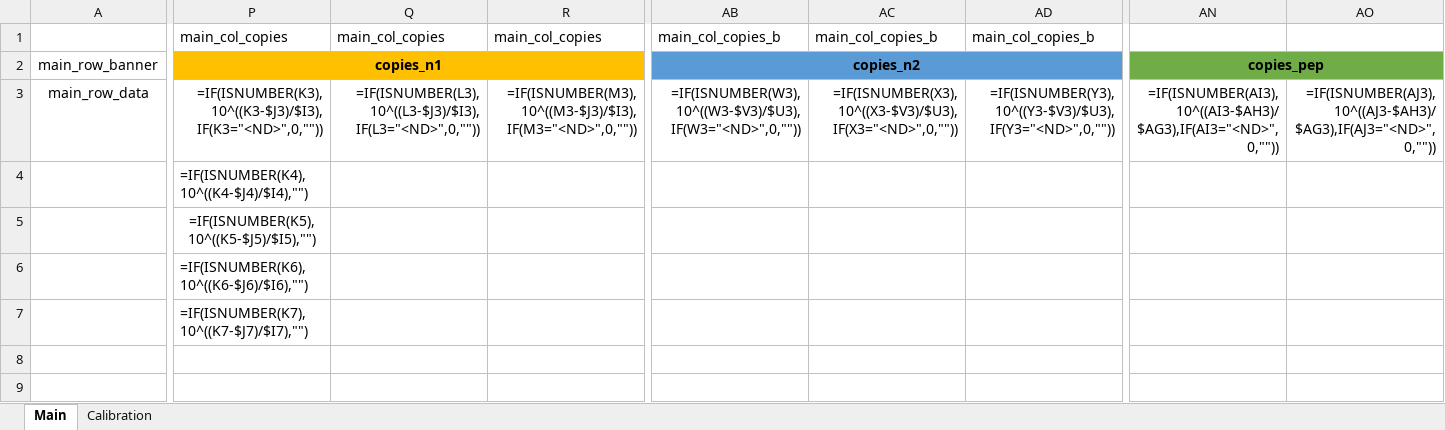
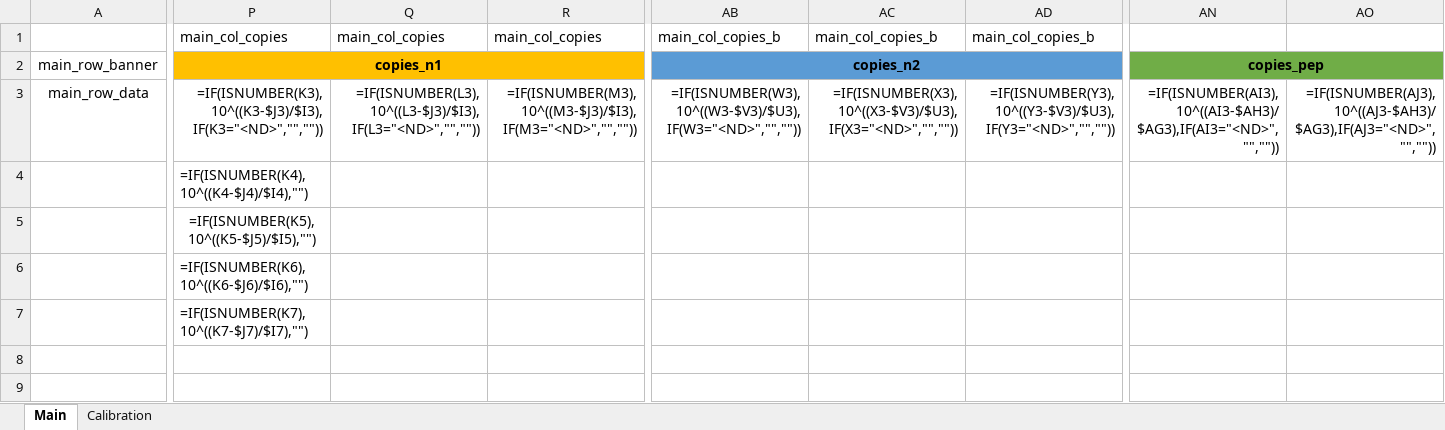
Before and after one commit to martinwellman/odm-qpcr-analyzer, an Excel workbook: qpcr_analyzer/qpcr_template_ottawa_wide.xlsx, sheet Main, drawn as a sheet; only a part is shown, gaps mark what is left out; values as stored, in another font and other column widths than the file's, no borders; formulas are shown in place of their values; the diff covers the shown part only; the diff names each change by its address in the sheet, - before the commit and + after, or states it on an @@ line.

```diff
--- a/qpcr_analyzer/qpcr_template_ottawa_wide.xlsx (sheet Main)
+++ b/qpcr_analyzer/qpcr_template_ottawa_wide.xlsx (sheet Main)
-P3: =IF(ISNUMBER(K3),10^((K3-$J3)/$I3),IF(K3="<ND>",0,""))
+P3: =IF(ISNUMBER(K3),10^((K3-$J3)/$I3),IF(K3="<ND>","",""))
-Q3: =IF(ISNUMBER(L3),10^((L3-$J3)/$I3),IF(L3="<ND>",0,""))
+Q3: =IF(ISNUMBER(L3),10^((L3-$J3)/$I3),IF(L3="<ND>","",""))
-R3: =IF(ISNUMBER(M3),10^((M3-$J3)/$I3),IF(M3="<ND>",0,""))
+R3: =IF(ISNUMBER(M3),10^((M3-$J3)/$I3),IF(M3="<ND>","",""))
-AB3: =IF(ISNUMBER(W3),10^((W3-$V3)/$U3),IF(W3="<ND>",0,""))
+AB3: =IF(ISNUMBER(W3),10^((W3-$V3)/$U3),IF(W3="<ND>","",""))
-AC3: =IF(ISNUMBER(X3),10^((X3-$V3)/$U3),IF(X3="<ND>",0,""))
+AC3: =IF(ISNUMBER(X3),10^((X3-$V3)/$U3),IF(X3="<ND>","",""))
-AD3: =IF(ISNUMBER(Y3),10^((Y3-$V3)/$U3),IF(Y3="<ND>",0,""))
+AD3: =IF(ISNUMBER(Y3),10^((Y3-$V3)/$U3),IF(Y3="<ND>","",""))
-AN3: =IF(ISNUMBER(AI3),10^((AI3-$AH3)/$AG3),IF(AI3="<ND>",0,""))
+AN3: =IF(ISNUMBER(AI3),10^((AI3-$AH3)/$AG3),IF(AI3="<ND>","",""))
-AO3: =IF(ISNUMBER(AJ3),10^((AJ3-$AH3)/$AG3),IF(AJ3="<ND>",0,""))
+AO3: =IF(ISNUMBER(AJ3),10^((AJ3-$AH3)/$AG3),IF(AJ3="<ND>","",""))
```
Also changed, not shown: 2 edited cells elsewhere in this sheet, qpcr_analyzer/qpcr_template_ottawa.xlsx, 7 other files.
